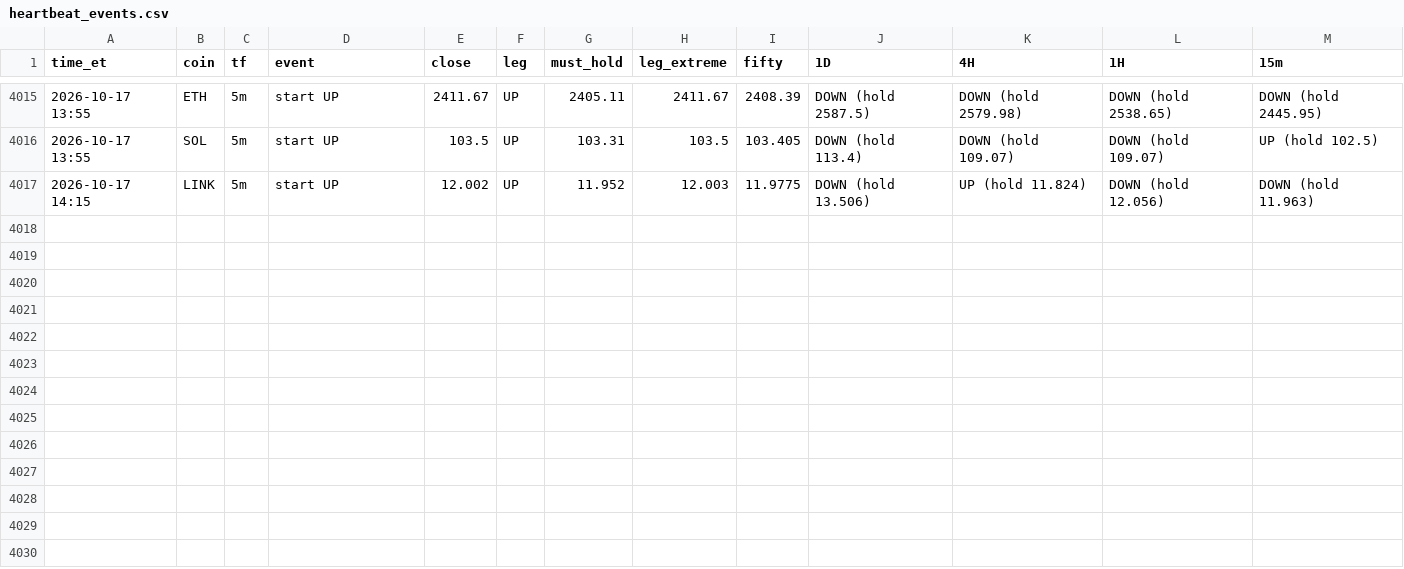
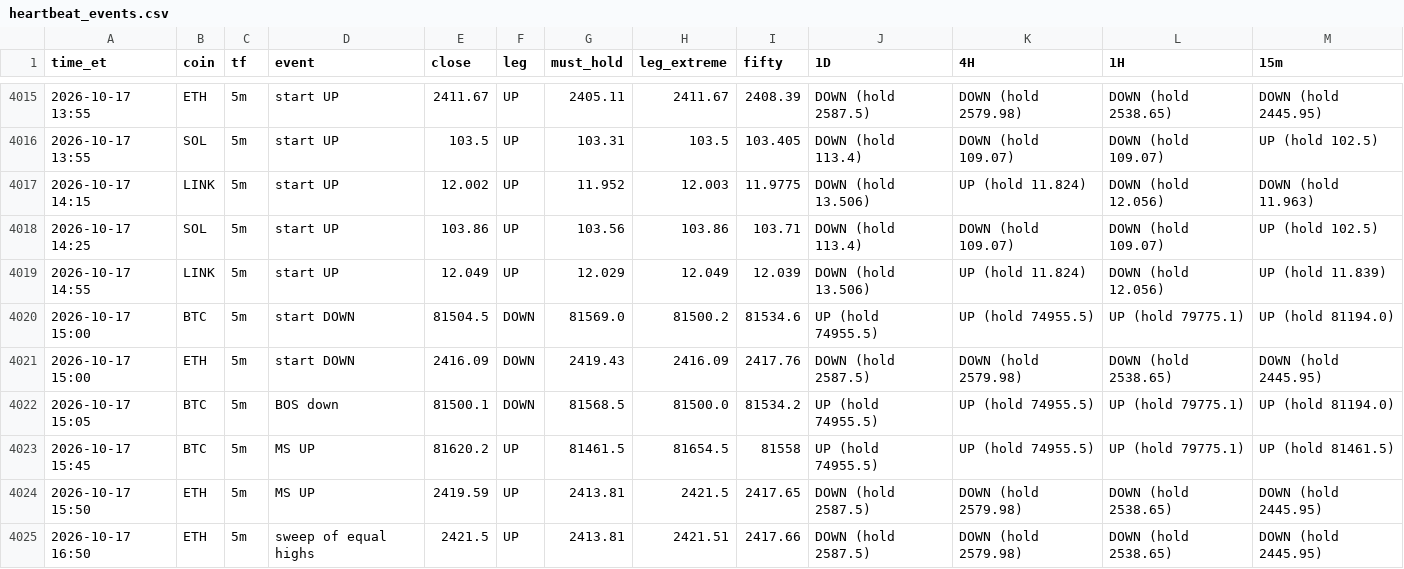
Before and after one commit to HarleyBear70/okx-trading-bot, a CSV file: journal/heartbeat_events.csv, drawn as a sheet; only a part is shown, gaps mark what is left out.

```diff
--- a/journal/heartbeat_events.csv
+++ b/journal/heartbeat_events.csv
@@ -4017 +4017,9 @@ time_et,coin,tf,event,close,leg,must_hold,leg_extreme,fifty,1D,4H,1H,15m
 2026-10-17 14:15,LINK,5m,start UP,12.002,UP,11.952,12.003,11.9775,DOWN (hold 13.506),UP (hold 11.824),DOWN (hold 12.056),DOWN (hold 11.963)
+2026-10-17 14:25,SOL,5m,start UP,103.86,UP,103.56,103.86,103.71,DOWN (hold 113.4),DOWN (hold 109.07),DOWN (hold 109.07),UP (hold 102.5)
+2026-10-17 14:55,LINK,5m,start UP,12.049,UP,12.029,12.049,12.039,DOWN (hold 13.506),UP (hold 11.824),DOWN (hold 12.056),UP (hold 11.839)
+2026-10-17 15:00,BTC,5m,start DOWN,81504.5,DOWN,81569.0,81500.2,81534.6,UP (hold 74955.5),UP (hold 74955.5),UP (hold 79775.1),UP (hold 81194.0)
+2026-10-17 15:00,ETH,5m,start DOWN,2416.09,DOWN,2419.43,2416.09,2417.76,DOWN (hold 2587.5),DOWN (hold 2579.98),DOWN (hold 2538.65),DOWN (hold 2445.95)
+2026-10-17 15:05,BTC,5m,BOS down,81500.1,DOWN,81568.5,81500.0,81534.2,UP (hold 74955.5),UP (hold 74955.5),UP (hold 79775.1),UP (hold 81194.0)
+2026-10-17 15:45,BTC,5m,MS UP,81620.2,UP,81461.5,81654.5,81558,UP (hold 74955.5),UP (hold 74955.5),UP (hold 79775.1),UP (hold 81461.5)
+2026-10-17 15:50,ETH,5m,MS UP,2419.59,UP,2413.81,2421.5,2417.65,DOWN (hold 2587.5),DOWN (hold 2579.98),DOWN (hold 2538.65),DOWN (hold 2445.95)
+2026-10-17 16:50,ETH,5m,sweep of equal highs,2421.5,UP,2413.81,2421.51,2417.66,DOWN (hold 2587.5),DOWN (hold 2579.98),DOWN (hold 2538.65),DOWN (hold 2445.95)
```
Also changed, not shown: 3 other files.
